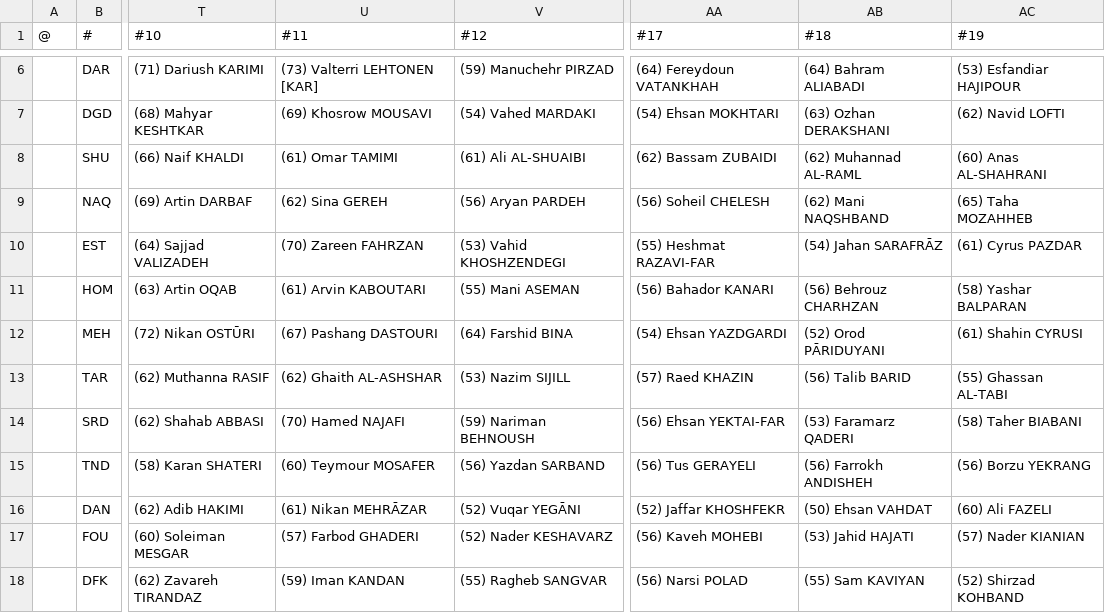
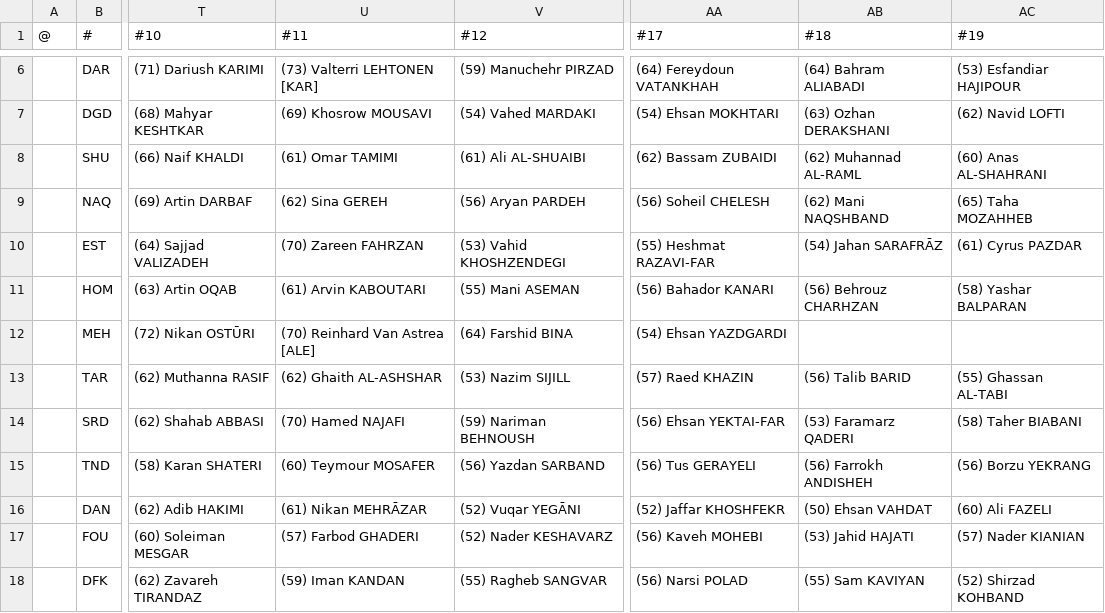
Before and after one commit to auroruse/avium-football-engine, a TSV file: src/presets/VAR.tsv, drawn as a sheet; only a part is shown, gaps mark what is left out; the diff names each change by its address in the sheet, - before the commit and + after, or states it on an @@ line.

```diff
--- a/src/presets/VAR.tsv
+++ b/src/presets/VAR.tsv
-U12 (#11): (67) Pashang DASTOURI
+U12 (#11): (70) Reinhard Van Astrea [ALE]
-AB12 (#18): (52) Orod PĀRIDUYANI
+AB12 (#18): (empty)
-AC12 (#19): (61) Shahin CYRUSI
+AC12 (#19): (empty)
```
Also changed, not shown: public/avium/pstats/trades.tsv, src/presets/LVO.tsv, 2 other files.
